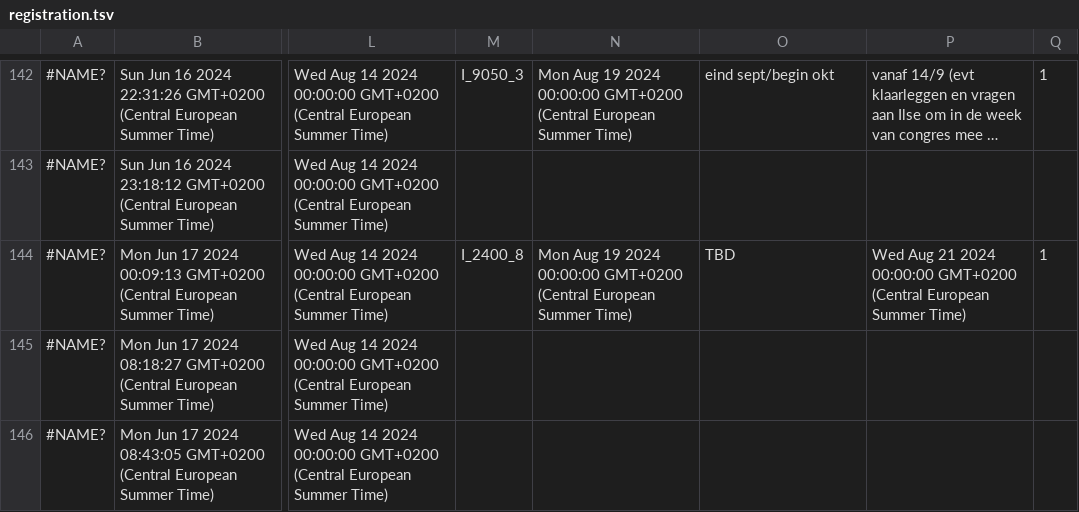
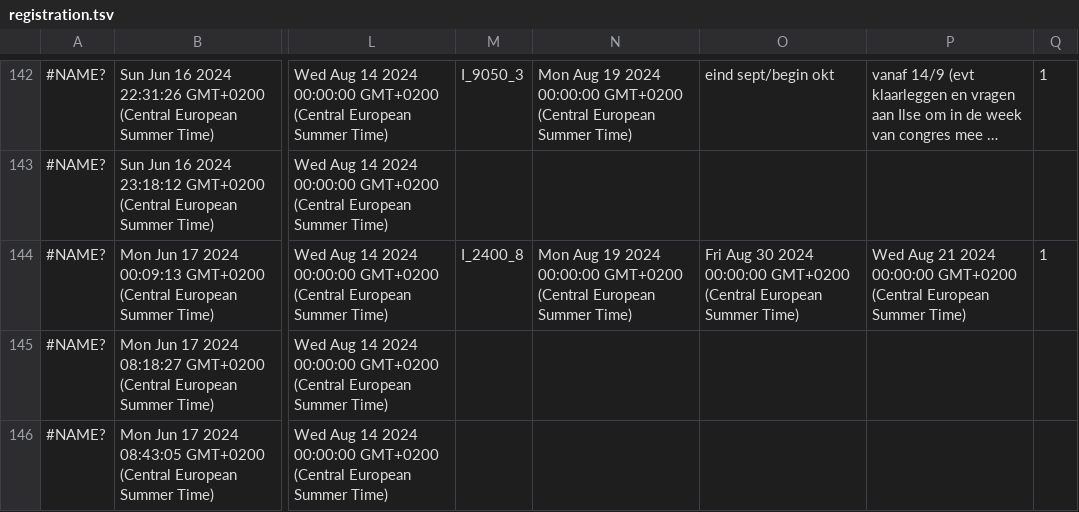
Before and after one commit to inbo/craywatch, a TSV file: R/data/input/registration.tsv, drawn as a sheet; only a part is shown, gaps mark what is left out; long unchanged cells end in …; the diff covers the shown part only; the diff names each change by its address in the sheet, - before the commit and + after, or states it on an @@ line.

Commit message:
Automated update

```diff
--- a/R/data/input/registration.tsv
+++ b/R/data/input/registration.tsv
-O144: TBD
+O144: Fri Aug 30 2024 00:00:00 GMT+0200 (Central European Summer Time)
```
Also changed, not shown: 53 edited cells elsewhere in this file.
